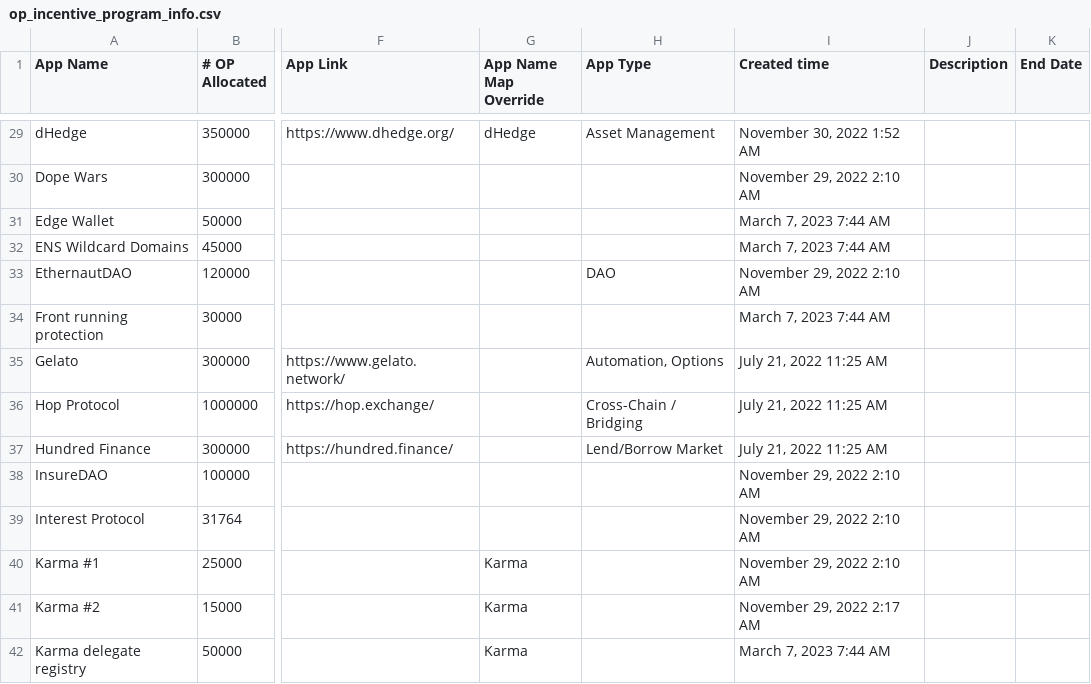
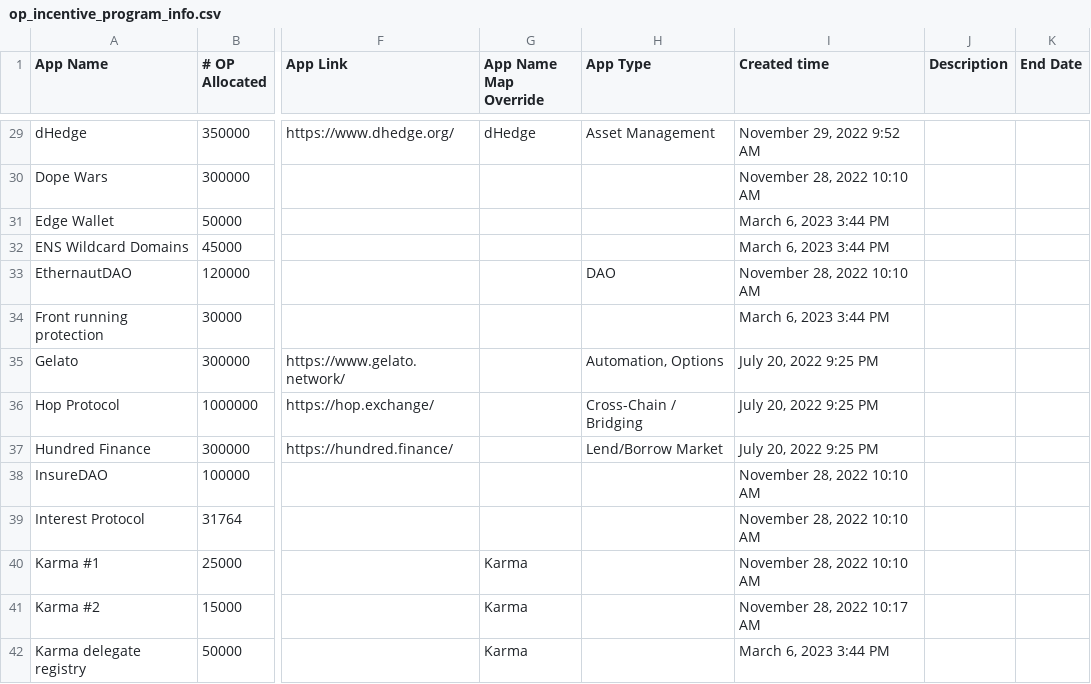
Before and after one commit to ethereum-optimism/op-analytics, a CSV file: op_rewards_tracking/inputs/op_incentive_program_info.csv, drawn as a sheet; only a part is shown, gaps mark what is left out; the diff covers the shown part only; the diff names each change by its address in the sheet, - before the commit and + after, or states it on an @@ line.

```diff
--- a/op_rewards_tracking/inputs/op_incentive_program_info.csv
+++ b/op_rewards_tracking/inputs/op_incentive_program_info.csv
-I29 (Created time): November 30, 2022 1:52 AM
+I29 (Created time): November 29, 2022 9:52 AM
-I30 (Created time): November 29, 2022 2:10 AM
+I30 (Created time): November 28, 2022 10:10 AM
-I31:I32 (Created time): March 7, 2023 7:44 AM
+I31:I32 (Created time): March 6, 2023 3:44 PM
-I33 (Created time): November 29, 2022 2:10 AM
+I33 (Created time): November 28, 2022 10:10 AM
-I34 (Created time): March 7, 2023 7:44 AM
+I34 (Created time): March 6, 2023 3:44 PM
-I35:I37 (Created time): July 21, 2022 11:25 AM
+I35:I37 (Created time): July 20, 2022 9:25 PM
-I38:I40 (Created time): November 29, 2022 2:10 AM
+I38:I40 (Created time): November 28, 2022 10:10 AM
-I41 (Created time): November 29, 2022 2:17 AM
+I41 (Created time): November 28, 2022 10:17 AM
-I42 (Created time): March 7, 2023 7:44 AM
+I42 (Created time): March 6, 2023 3:44 PM
```
Also changed, not shown: 2 added rows and 86 edited cells elsewhere in this file, op_rewards_tracking/csv_outputs/dune_op_distribution_type.csv, op_rewards_tracking/csv_outputs/dune_op_program_performance_summary.csv, 4 other files.
